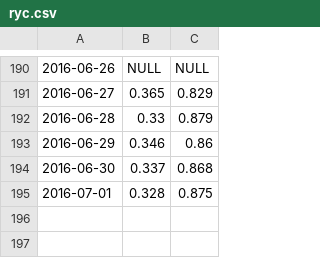
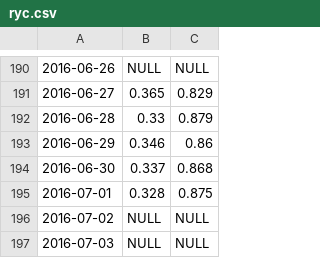
Before and after one commit to GABONIA/SQLServer, a CSV file: ryc.csv, drawn as a sheet; only a part is shown, gaps mark what is left out; the diff names each change by its address in the sheet, - before the commit and + after, or states it on an @@ line.

Commit message:
Update ryc.csv

```diff
--- a/ryc.csv
+++ b/ryc.csv
+row 196: 2016-07-02 | NULL | NULL
+row 197: 2016-07-03 | NULL | NULL
```
